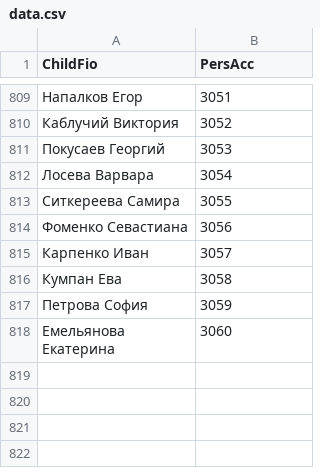
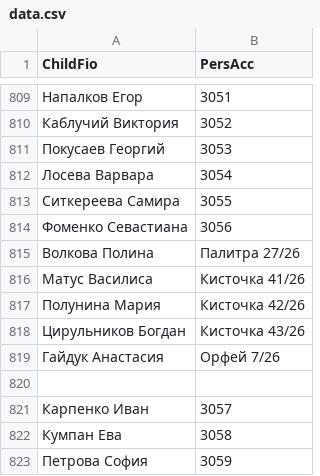
Before and after one commit to dshi4vlg-beep/qr, a CSV file: data.csv, drawn as a sheet; only a part is shown, gaps mark what is left out; the shorter side is filled out with more unchanged rows.

Commit message:
Update data.csv

```diff
--- a/data.csv
+++ b/data.csv
@@ -814,2 +814,8 @@ ChildFio;PersAcc
 Фоменко Севастиана;3056
+Волкова Полина;Палитра 27/26
+Матус Василиса;Кисточка 41/26
+Полунина Мария;Кисточка 42/26
+Цирульников Богдан;Кисточка 43/26
+Гайдук Анастасия;Орфей 7/26
+
 Карпенко Иван;3057
```
